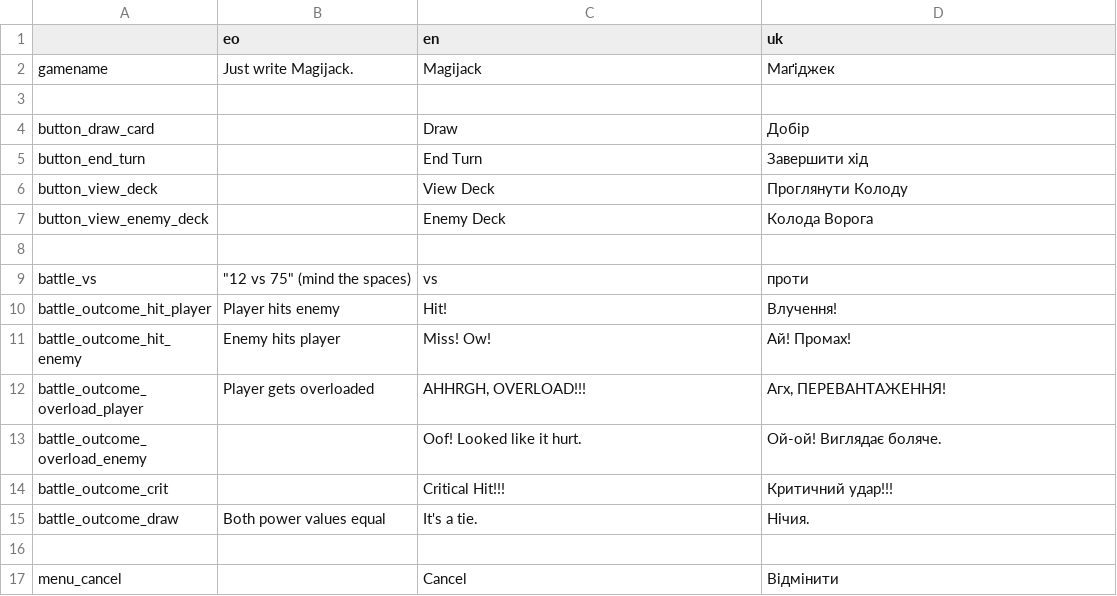
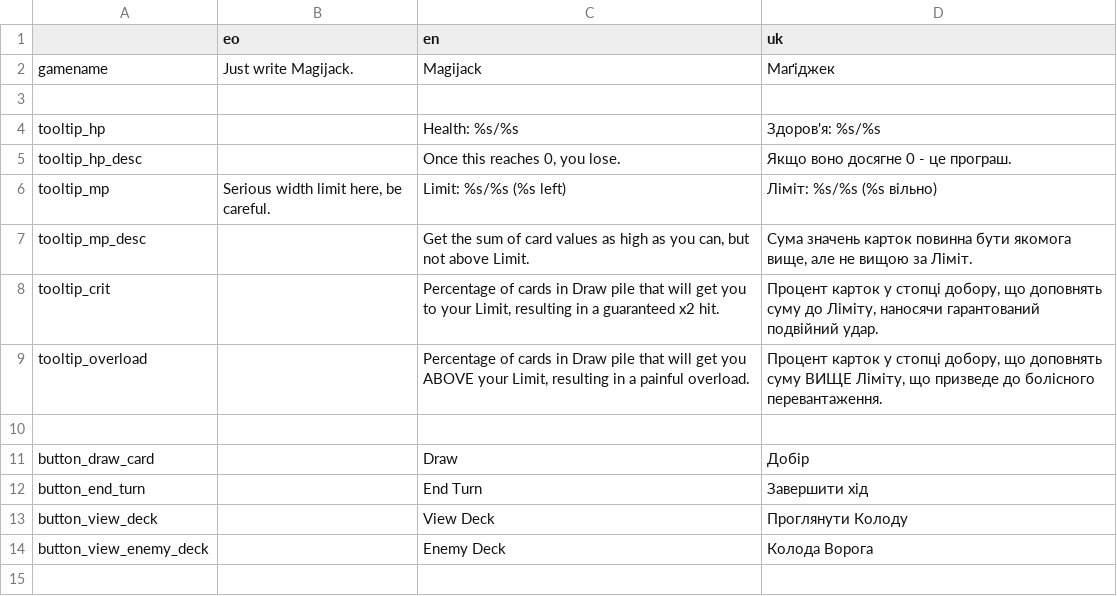
Before and after one commit to don-tnowe/Magijack, a CSV file: assets/translations/all.csv, drawn as a sheet; only a part is shown; the shorter side is filled out with more unchanged rows.

Commit message:
More tooltips + deckview scroll fix

```diff
--- a/assets/translations/all.csv
+++ b/assets/translations/all.csv
@@ -3,2 +3,9 @@ gamename;Just write Magijack.;Magijack;Маґіджек
 ;;;
+tooltip_hp;;Health: %s/%s;Здоров'я: %s/%s
+tooltip_hp_desc;;Once this reaches 0, you lose.;Якщо воно досягне 0 - це програш.
+tooltip_mp;Serious width limit here, be careful.;Limit: %s/%s (%s left);Ліміт: %s/%s (%s вільно)
+tooltip_mp_desc;;Get the sum of card values as high as you can, but not above Limit.;Сума значень карток повинна бути якомога вище, але не вищою за Ліміт.
+tooltip_crit;;Percentage of cards in Draw pile that will get you to your Limit, resulting in a guaranteed x2 hit.;Процент карток у стопці добору, що доповнять суму до Ліміту, наносячи гарантований подвійний удар.
+tooltip_overload;;Percentage of cards in Draw pile that will get you ABOVE your Limit, resulting in a painful overload.;Процент карток у стопці добору, що доповнять суму ВИЩЕ Ліміту, що призведе до болісного перевантаження.
+;;;
 button_draw_card;;Draw;Добір
```
Also changed, not shown: 14 other files.
